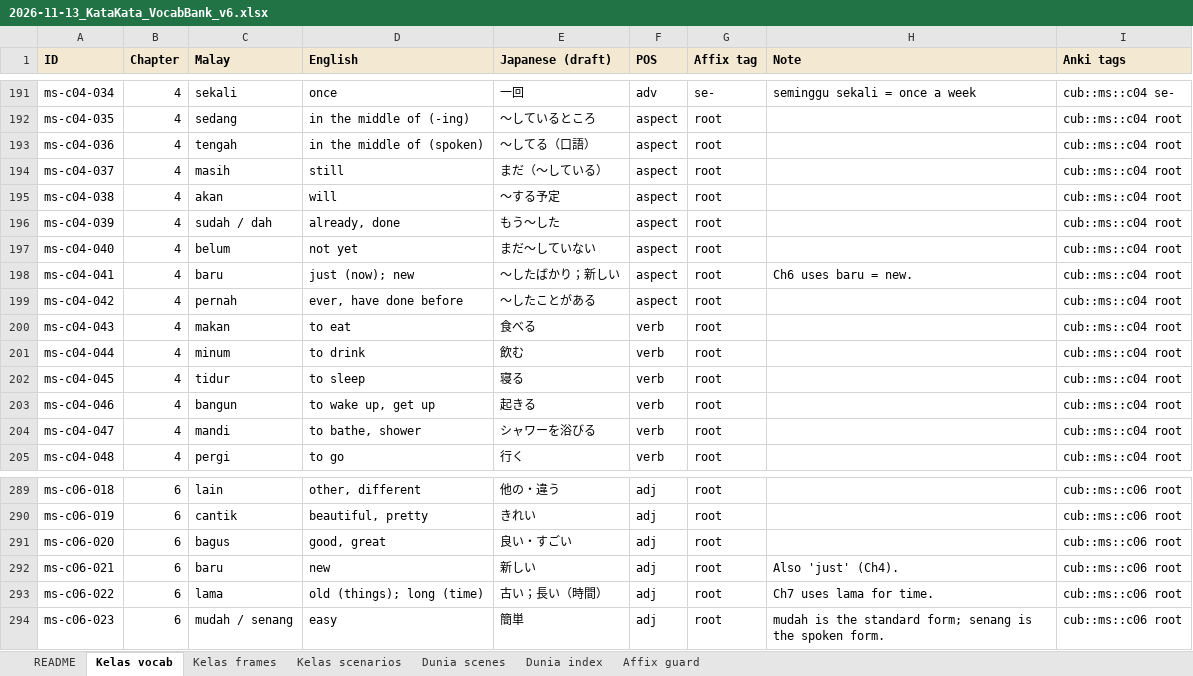
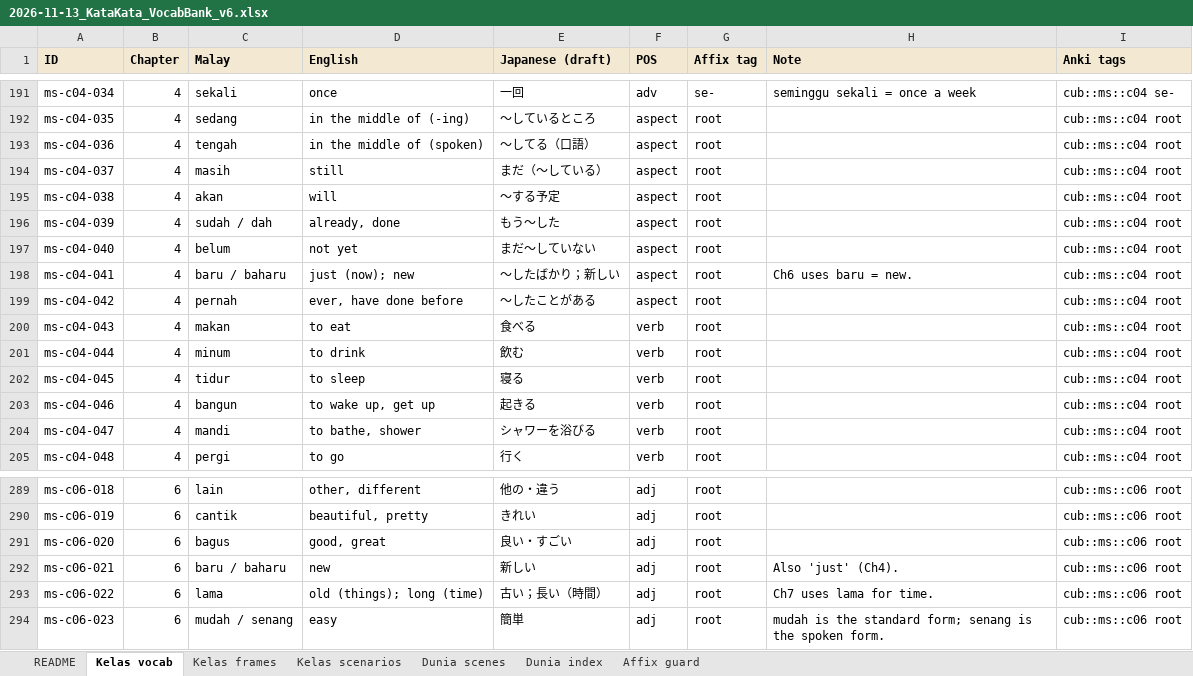
Before and after one commit to Nagatake-vonHatsune/katakata, an Excel workbook: content/source/2026-11-13_KataKata_VocabBank_v6.xlsx, sheet Kelas vocab, drawn as a sheet; only a part is shown, gaps mark what is left out; values as stored, in another font and other column widths than the file's, no borders; the diff names each change by its address in the sheet, - before the commit and + after, or states it on an @@ line.

```diff
--- a/content/source/2026-11-13_KataKata_VocabBank_v6.xlsx (sheet Kelas vocab)
+++ b/content/source/2026-11-13_KataKata_VocabBank_v6.xlsx (sheet Kelas vocab)
-C198 (Malay): baru
+C198 (Malay): baru / baharu
-C292 (Malay): baru
+C292 (Malay): baru / baharu
```
Also changed, not shown: 21 other files.
